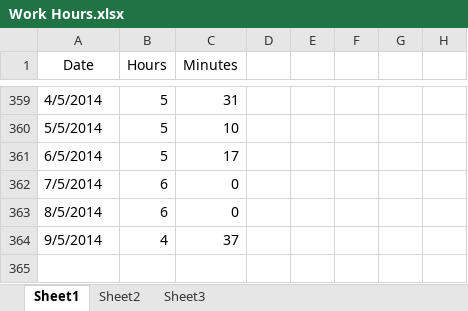
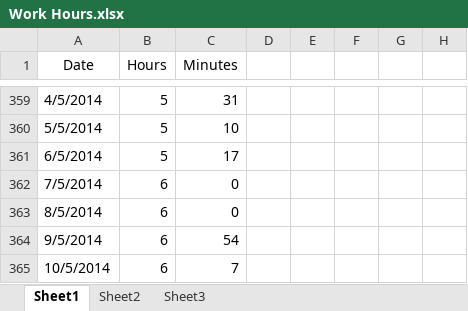
Before and after one commit to Synex-83/GSOM, an Excel workbook: Time Keeping/Work Hours.xlsx, sheet Sheet1, drawn as a sheet; only a part is shown, gaps mark what is left out; values as stored, in another font and other column widths than the file's, no borders; the diff names each change by its address in the sheet, - before the commit and + after, or states it on an @@ line.

Commit message:
tu

```diff
--- a/Time Keeping/Work Hours.xlsx (sheet Sheet1)
+++ b/Time Keeping/Work Hours.xlsx (sheet Sheet1)
-B364 (Hours): 4
+B364 (Hours): 6
-C364 (Minutes): 37
+C364 (Minutes): 54
+row 365: 10/5/2014 | 6 | 7
```
